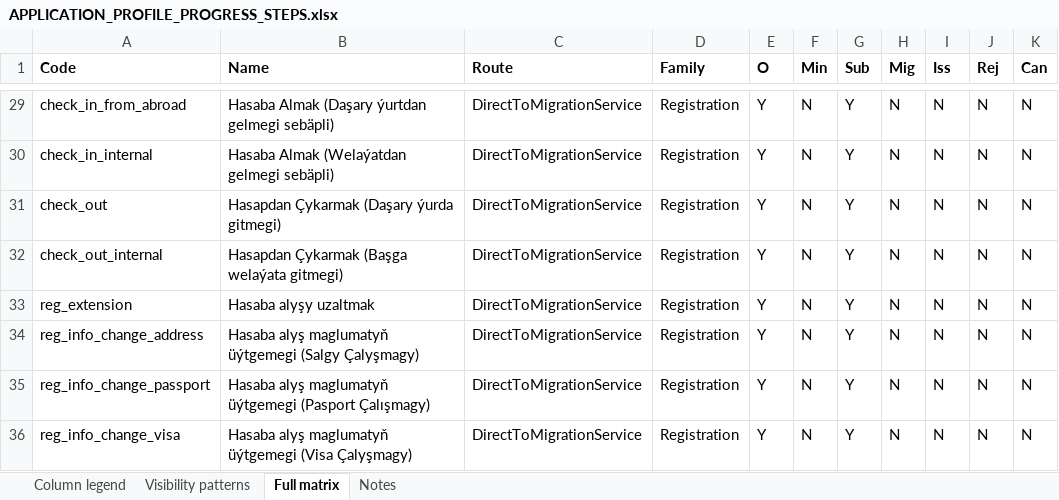
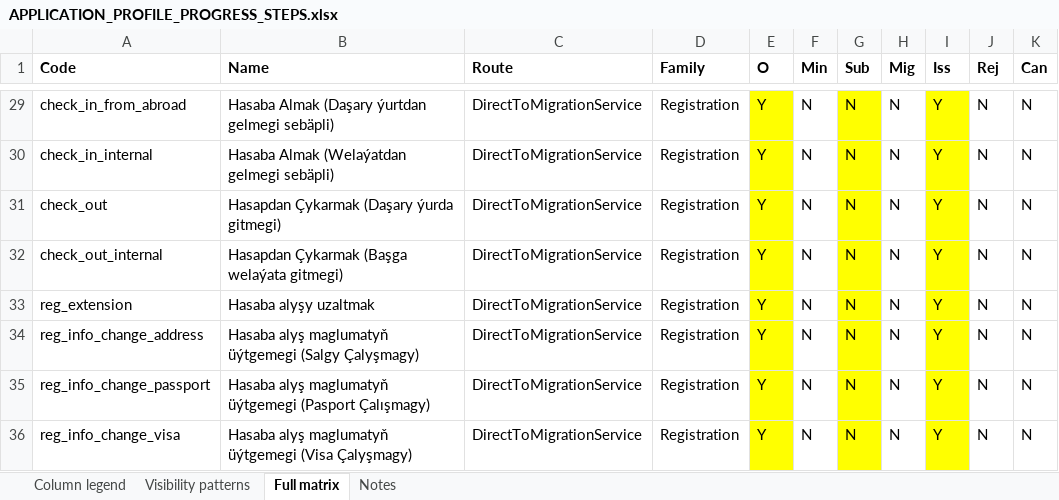
Before and after one commit to webapis/Visa2026, an Excel workbook: docs/APPLICATION_PROFILE_PROGRESS_STEPS.xlsx, sheet Full matrix, drawn as a sheet; only a part is shown, gaps mark what is left out; values as stored, in another font and other column widths than the file's, no borders; the diff covers the shown part only; the diff names each change by its address in the sheet, - before the commit and + after, or states it on an @@ line.

```diff
--- a/docs/APPLICATION_PROFILE_PROGRESS_STEPS.xlsx (sheet Full matrix)
+++ b/docs/APPLICATION_PROFILE_PROGRESS_STEPS.xlsx (sheet Full matrix)
-E29:E36 fill: none
+E29:E36 fill: #FFFF00
-G29:G36 (Sub): Y
+G29:G36 (Sub): N
-G29:G36 fill: none
+G29:G36 fill: #FFFF00
-I29:I36 (Iss): N
+I29:I36 (Iss): Y
-I29:I36 fill: none
+I29:I36 fill: #FFFF00
```
Also changed, not shown: 14 edited cells and cell formats elsewhere in this sheet, sheet Visibility patterns, 4 other files.
